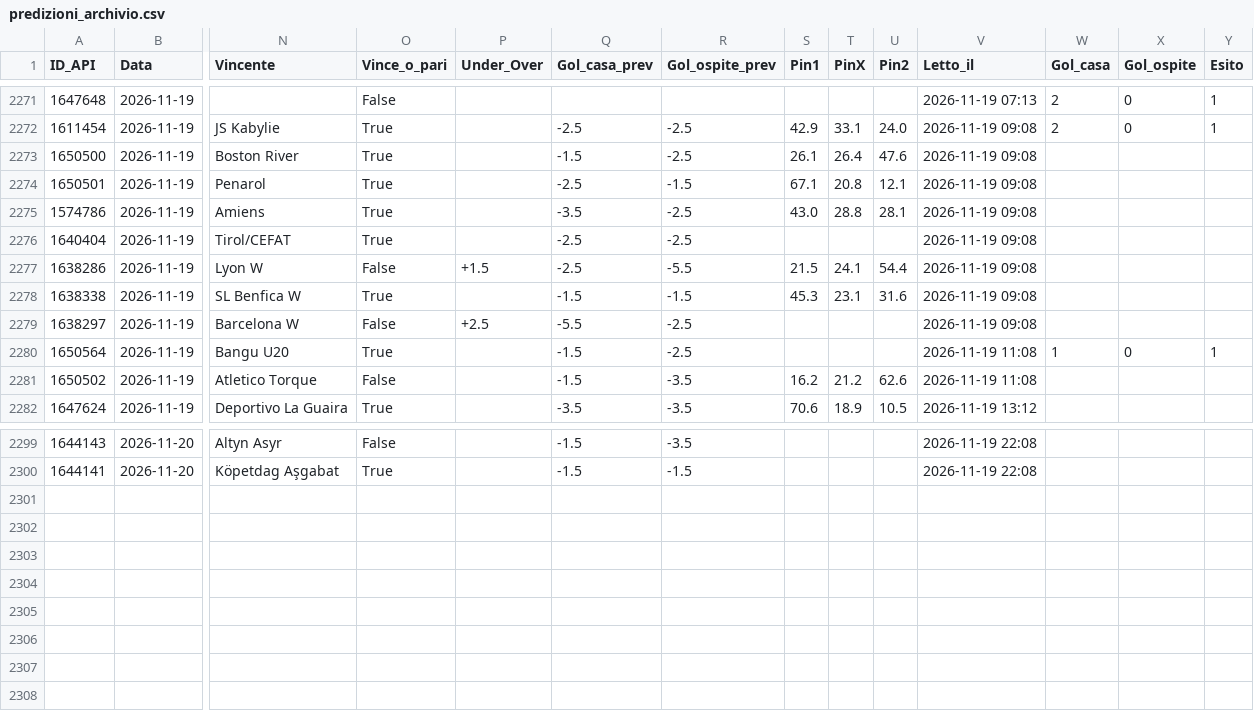
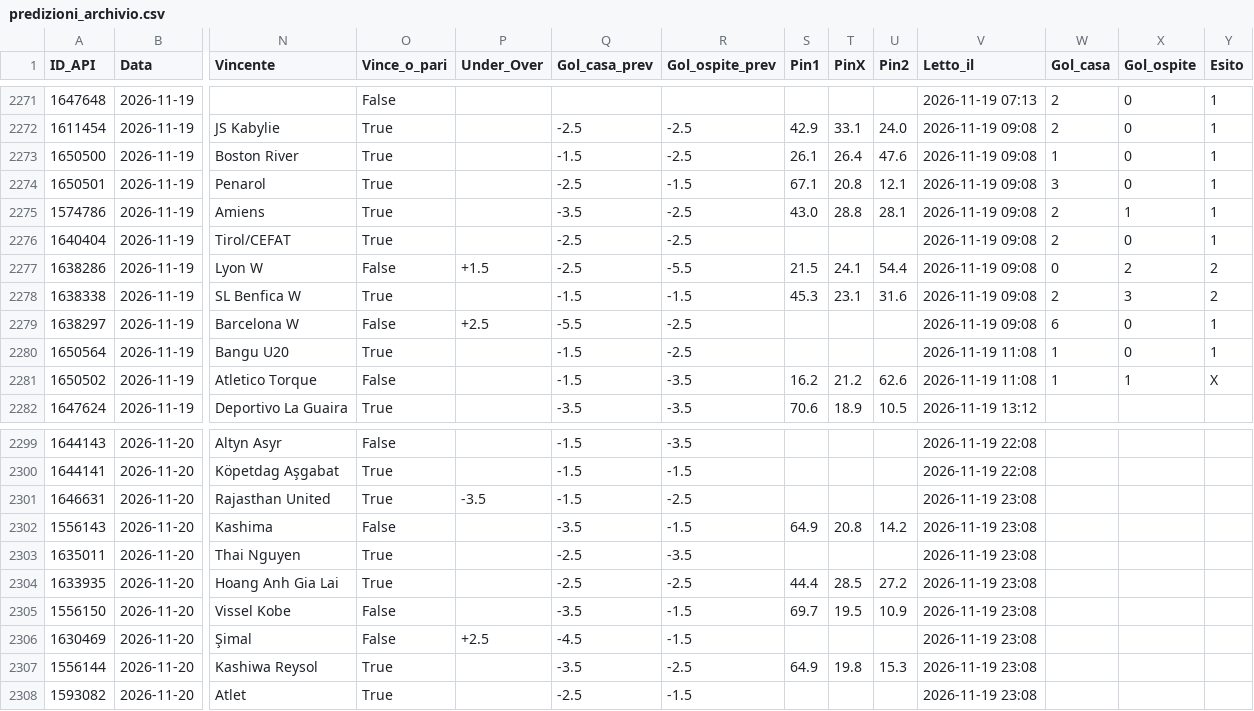
Before and after one commit to Caltiki/pronostici-repo, a CSV file: predizioni_archivio.csv, drawn as a sheet; only a part is shown, gaps mark what is left out; rows hold the shown columns only; the diff names each change by its address in the sheet, - before the commit and + after, or states it on an @@ line.

```diff
--- a/predizioni_archivio.csv
+++ b/predizioni_archivio.csv
-W2273 (Gol_casa): (empty)
+W2273 (Gol_casa): 1
-X2273:X2274 (Gol_ospite): (empty)
+X2273:X2274 (Gol_ospite): 0
-Y2273:Y2276 (Esito): (empty)
+Y2273:Y2276 (Esito): 1
-W2274 (Gol_casa): (empty)
+W2274 (Gol_casa): 3
-W2275:W2276 (Gol_casa): (empty)
+W2275:W2276 (Gol_casa): 2
-X2275 (Gol_ospite): (empty)
+X2275 (Gol_ospite): 1
-X2276 (Gol_ospite): (empty)
+X2276 (Gol_ospite): 0
-W2277 (Gol_casa): (empty)
+W2277 (Gol_casa): 0
-X2277 (Gol_ospite): (empty)
+X2277 (Gol_ospite): 2
-Y2277:Y2278 (Esito): (empty)
+Y2277:Y2278 (Esito): 2
-W2278 (Gol_casa): (empty)
+W2278 (Gol_casa): 2
-X2278 (Gol_ospite): (empty)
+X2278 (Gol_ospite): 3
-W2279 (Gol_casa): (empty)
+W2279 (Gol_casa): 6
-X2279 (Gol_ospite): (empty)
+X2279 (Gol_ospite): 0
-Y2279 (Esito): (empty)
+Y2279 (Esito): 1
-W2281 (Gol_casa): (empty)
+W2281 (Gol_casa): 1
-X2281 (Gol_ospite): (empty)
+X2281 (Gol_ospite): 1
-Y2281 (Esito): (empty)
+Y2281 (Esito): X
+row 2301: 1646631 | 2026-11-20 | Rajasthan United | True | -3.5 | -1.5 | -2.5 |  |  |  | 2026-11-19 23:08
+row 2302: 1556143 | 2026-11-20 | Kashima | False |  | -3.5 | -1.5 | 64.9 | 20.8 | 14.2 | 2026-11-19 23:08
+row 2303: 1635011 | 2026-11-20 | Thai Nguyen | True |  | -2.5 | -3.5 |  |  |  | 2026-11-19 23:08
+row 2304: 1633935 | 2026-11-20 | Hoang Anh Gia Lai | True |  | -2.5 | -2.5 | 44.4 | 28.5 | 27.2 | 2026-11-19 23:08
+row 2305: 1556150 | 2026-11-20 | Vissel Kobe | False |  | -3.5 | -1.5 | 69.7 | 19.5 | 10.9 | 2026-11-19 23:08
+row 2306: 1630469 | 2026-11-20 | Şimal | False | +2.5 | -4.5 | -1.5 |  |  |  | 2026-11-19 23:08
+row 2307: 1556144 | 2026-11-20 | Kashiwa Reysol | True |  | -3.5 | -2.5 | 64.9 | 19.8 | 15.3 | 2026-11-19 23:08
+row 2308: 1593082 | 2026-11-20 | Atlet | True |  | -2.5 | -1.5 |  |  |  | 2026-11-19 23:08
```
Also changed, not shown: best_archivio.csv, pinnacle_archivio.csv, 14 other files.
